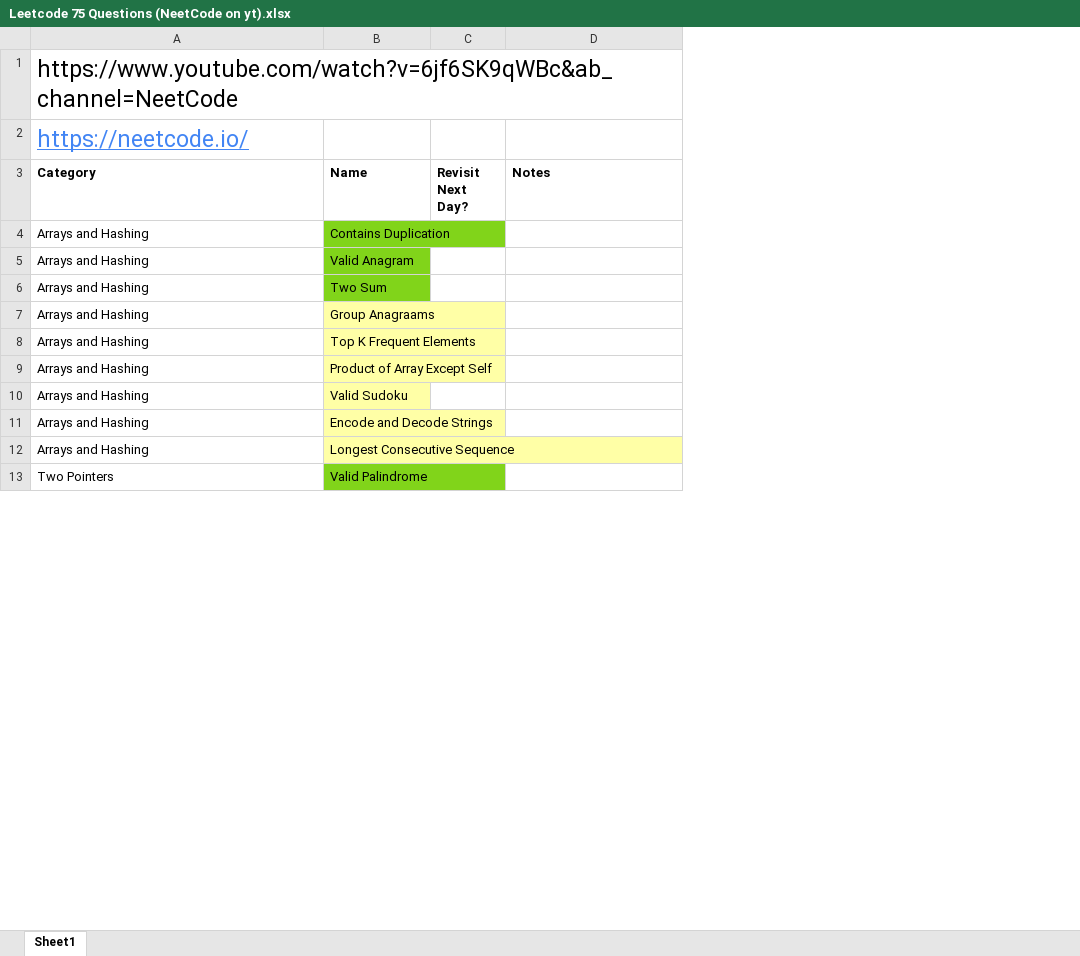
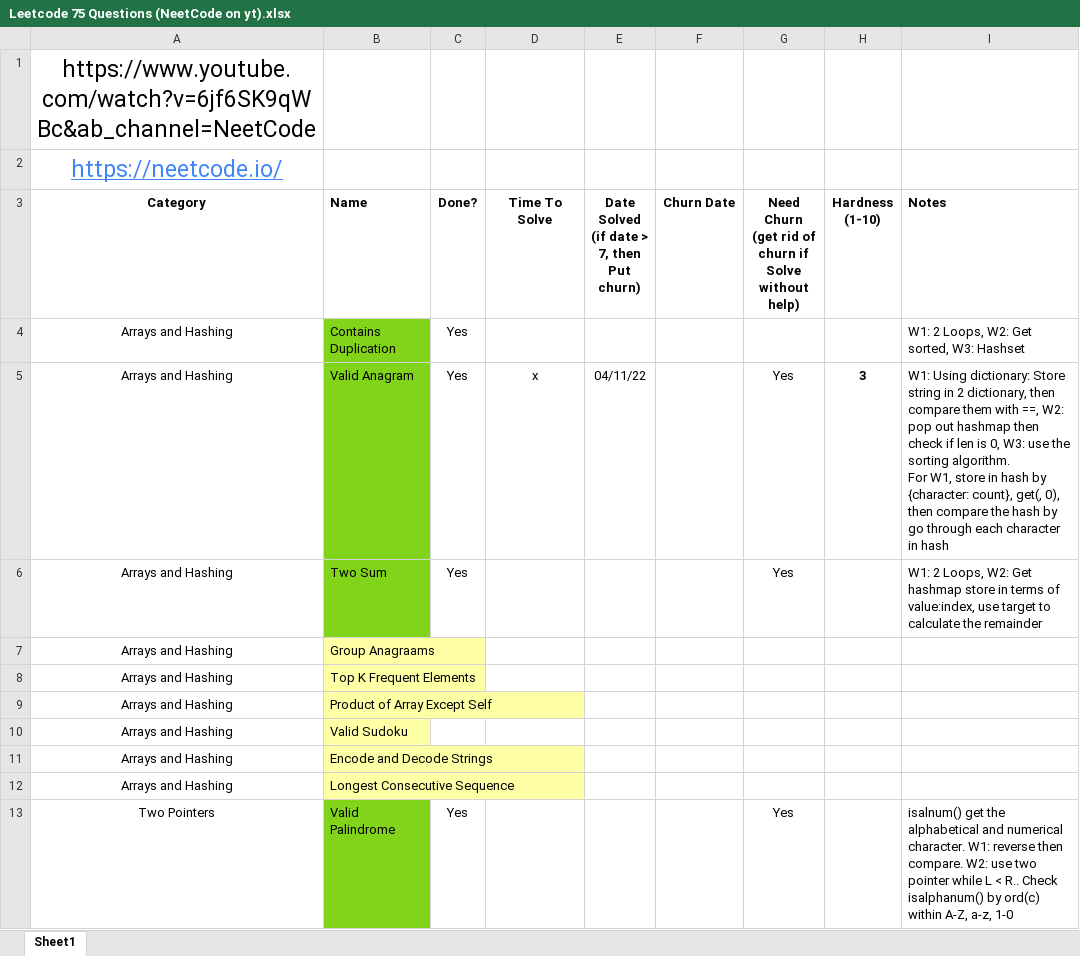
Before and after one commit to mnguyen0226/epi, an Excel workbook: Leetcode 75 Questions (NeetCode on yt).xlsx, sheet Sheet1, drawn as a sheet; only a part is shown; values as stored, in another font and other column widths than the file's, no borders; removed rows and columns are numbered as before the commit, all else as after; ↵ is a line break in a cell; the diff covers the shown part only; the diff names each change by its address in the sheet, - before the commit and + after, or states it on an @@ line.

```diff
--- a/Leetcode 75 Questions (NeetCode on yt).xlsx (sheet Sheet1)
+++ b/Leetcode 75 Questions (NeetCode on yt).xlsx (sheet Sheet1)
-column C (Revisit Next Day?), empty
+column C (Done?), rows 4-13: Yes | Yes | Yes |  |  |  |  |  |  | Yes
+column D (Time To Solve), row 5: x
+column E, rows 3-5: Date Solved ↵ (if date > 7, then ↵ Put churn) |  | 04/11/22
+column F (Churn Date), empty
+column G, rows 3-13: Need Churn ↵ (get rid of churn if ↵ Solve without help) |  | Yes | Yes |  |  |  |  |  |  | Yes
+column H (Hardness (1-10)), row 5: 3
-A1:A13 alignment: left
+A1:A13 alignment: center
-I4 (Notes): (empty)
+I4 (Notes): W1: 2 Loops, W2: Get sorted, W3: Hashset
-I5 (Notes): (empty)
+I5 (Notes): W1: Using dictionary: Store string in 2 dictionary, then compare them with ==, W2: pop out hashmap then check if len is 0, W3: use the sorting algorithm. ↵ For W1, store in hash by {character: count}, get(, 0), then compare the hash by go through each character in hash
-I6 (Notes): (empty)
+I6 (Notes): W1: 2 Loops, W2: Get hashmap store in terms of value:index, use target to calculate the remainder
-I13 (Notes): (empty)
+I13 (Notes): isalnum() get the alphabetical and numerical character. W1: reverse then compare. W2: use two pointer while L < R.. Check isalphanum() by ord(c) within A-Z, a-z, 1-0
```
Also changed, not shown: 6 edited cells and cell formats elsewhere in this sheet, 4 other files.
